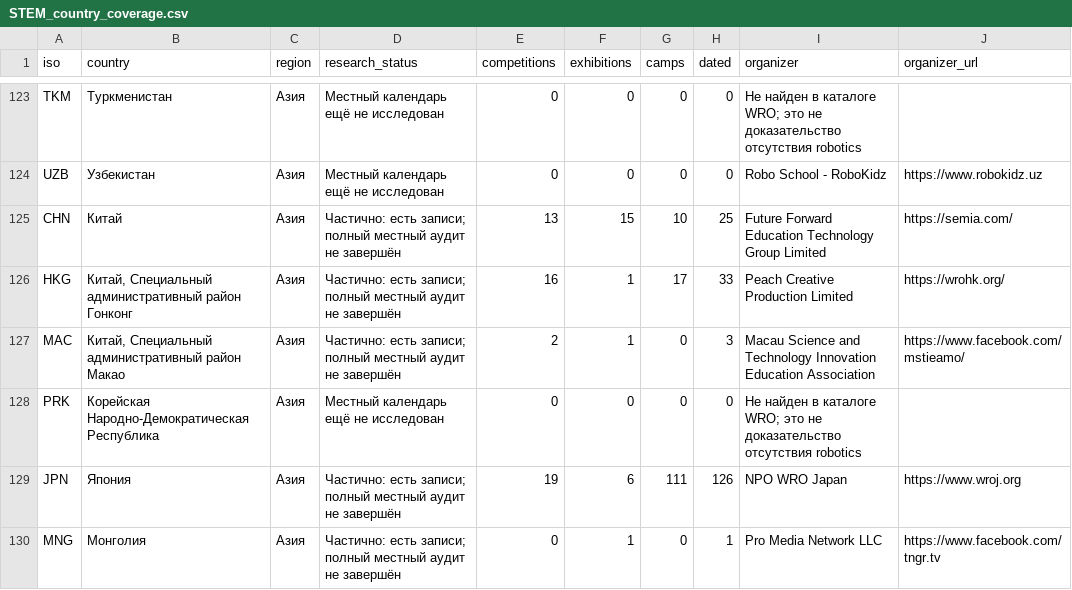
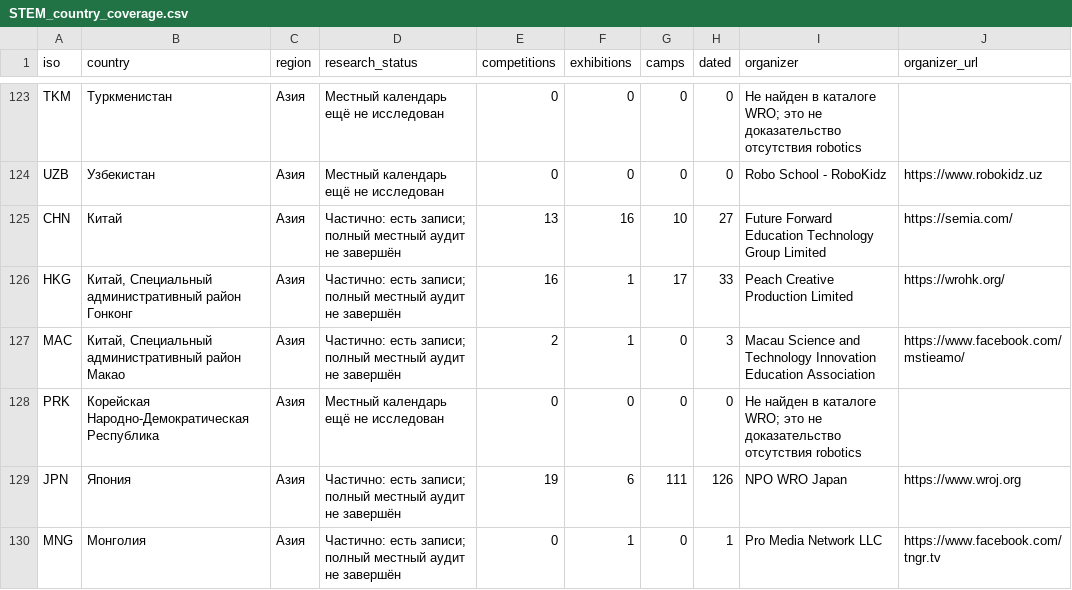
Before and after one commit to Paldd/stem-family-atlas, a CSV file: dist/downloads/STEM_country_coverage.csv, drawn as a sheet; only a part is shown, gaps mark what is left out.

Commit message:
Publish atlas v152: Asian exhibition dates and family visitor rules

```diff
--- a/dist/downloads/STEM_country_coverage.csv
+++ b/dist/downloads/STEM_country_coverage.csv
@@ -124,3 +124,3 @@ TKM,Туркменистан,Азия,Местный календарь ещё
 UZB,Узбекистан,Азия,Местный календарь ещё не исследован,0,0,0,0,Robo School - RoboKidz,https://www.robokidz.uz
-CHN,Китай,Азия,Частично: есть записи; полный местный аудит не завершён,13,15,10,25,Future Forward Education Technology Group Limited,https://semia.com/
+CHN,Китай,Азия,Частично: есть записи; полный местный аудит не завершён,13,16,10,27,Future Forward Education Technology Group Limited,https://semia.com/
 HKG,"Китай, Специальный административный район Гонконг",Азия,Частично: есть записи; полный местный аудит не завершён,16,1,17,33,Peach Creative Production Limited,https://wrohk.org/
```
Also changed, not shown: dist/es/downloads/STEM_country_coverage.csv, 45 other files.
